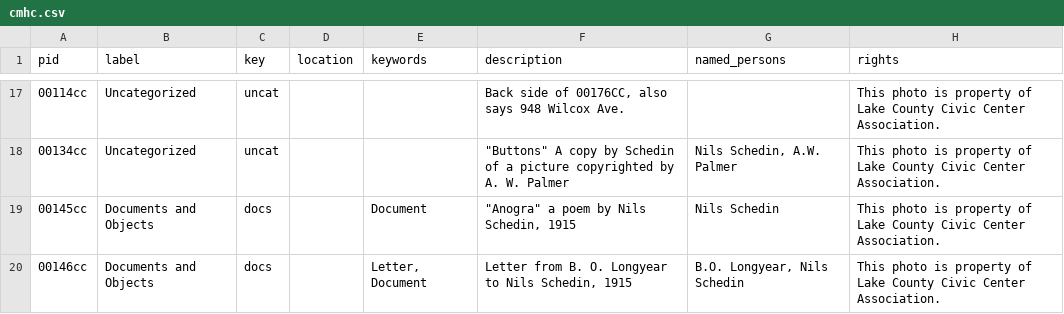
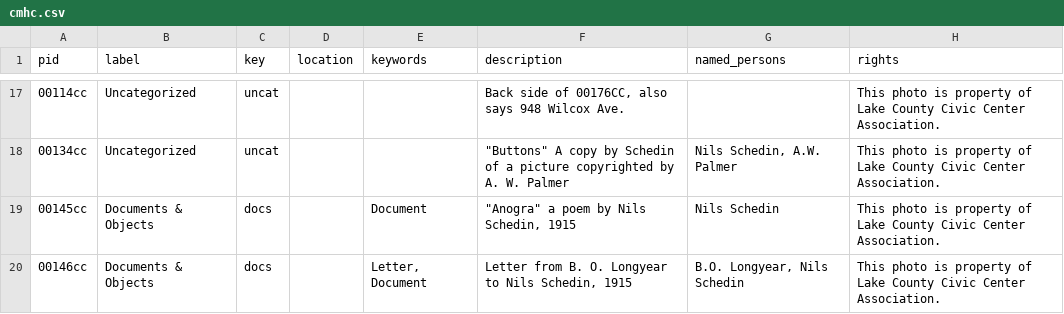
Before and after one commit to lake-county-public-library/cmhc, a CSV file: _data/cmhc.csv, drawn as a sheet; only a part is shown, gaps mark what is left out; the diff names each change by its address in the sheet, - before the commit and + after, or states it on an @@ line.

Commit message:
Refine index gallery thumb titles - Also change "Documents and Objects" to "Documents & Objects"

```diff
--- a/_data/cmhc.csv
+++ b/_data/cmhc.csv
-B19:B20 (label): Documents and Objects
+B19:B20 (label): Documents & Objects
```
Also changed, not shown: 7 other files.
